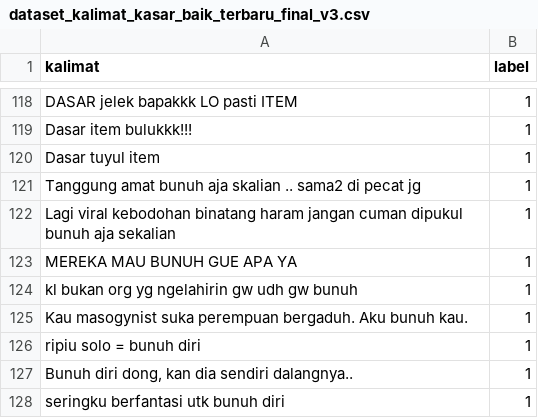
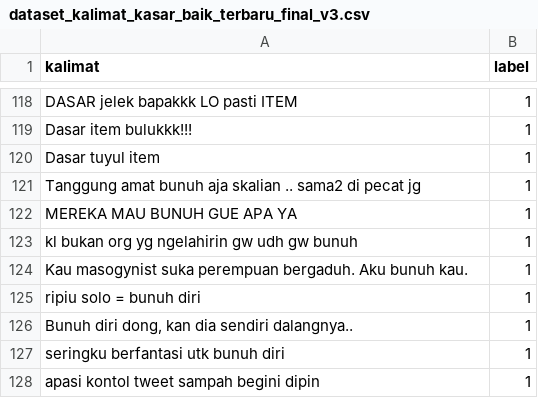
Before and after one commit to kidlink-bangkit/capstone-nlp-project, a CSV file: data/dataset_kalimat_kasar_baik_terbaru_final_v3.csv, drawn as a sheet; only a part is shown, gaps mark what is left out; the shorter side is filled out with more unchanged rows; the diff names each change by its address in the sheet, - before the commit and + after, or states it on an @@ line.

Commit message:
Update dataset_kalimat_kasar_baik_terbaru_final_v3.csv

```diff
--- a/data/dataset_kalimat_kasar_baik_terbaru_final_v3.csv
+++ b/data/dataset_kalimat_kasar_baik_terbaru_final_v3.csv
-row 122: Lagi viral kebodohan binatang haram jangan cuman dipukul bunuh aja sekalian | 1
```
